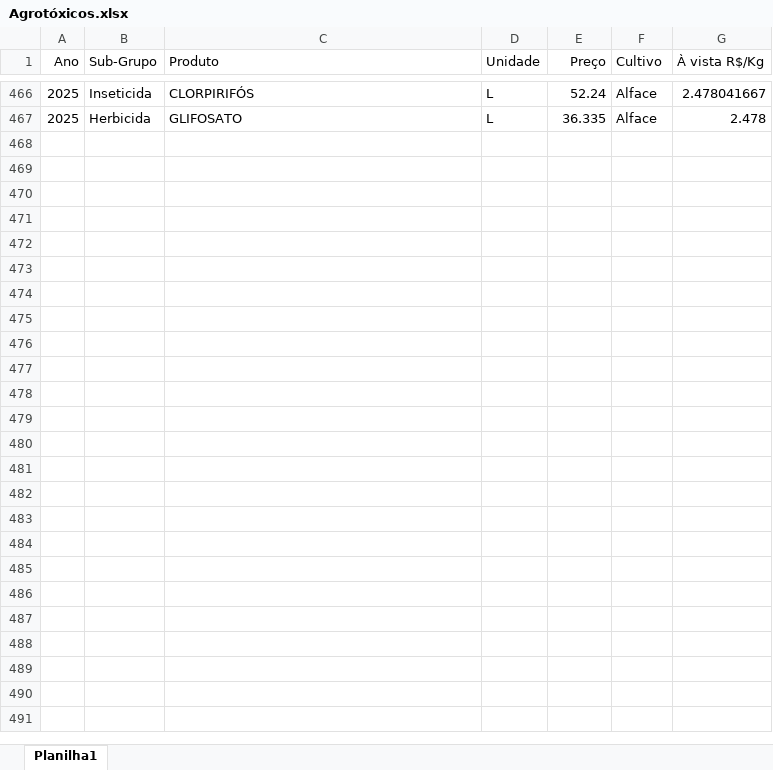
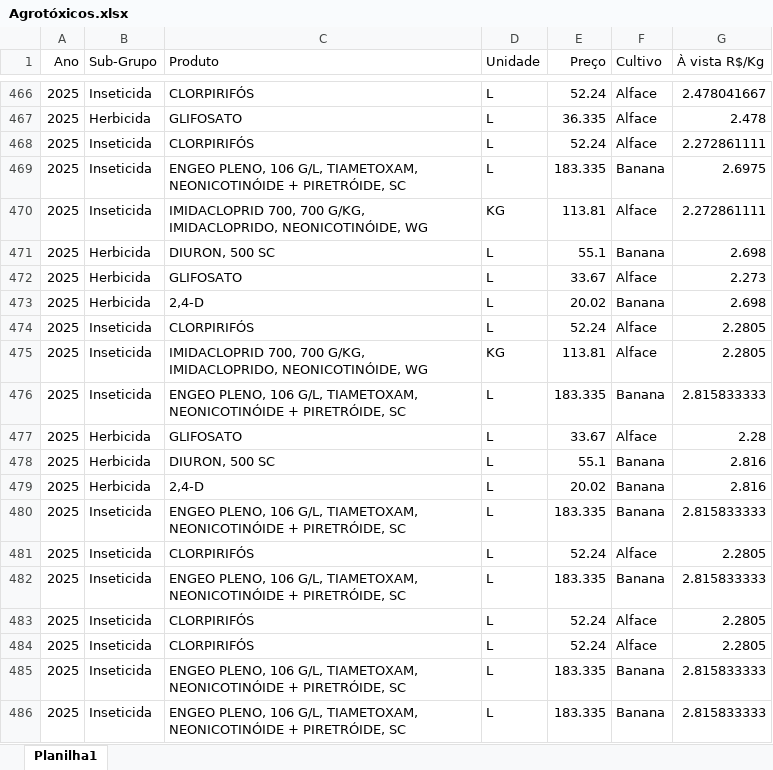
Before and after one commit to ELAINECRISTINA/Painel-de-Indicadores, an Excel workbook: dados_teste/Agrotóxicos.xlsx, sheet Planilha1, drawn as a sheet; only a part is shown, gaps mark what is left out; values as stored, in another font and other column widths than the file's, no borders; the diff covers the shown part only; the diff names each change by its address in the sheet, - before the commit and + after, or states it on an @@ line.

```diff
--- a/dados_teste/Agrotóxicos.xlsx (sheet Planilha1)
+++ b/dados_teste/Agrotóxicos.xlsx (sheet Planilha1)
+row 468: 2025 | Inseticida | CLORPIRIFÓS | L | 52.24 | Alface | 2.272861111
+row 469: 2025 | Inseticida | ENGEO PLENO, 106 G/L, TIAMETOXAM, NEONICOTINÓIDE + PIRETRÓIDE, SC | L | 183.335 | Banana | 2.6975
+row 470: 2025 | Inseticida | IMIDACLOPRID 700, 700 G/KG, IMIDACLOPRIDO, NEONICOTINÓIDE, WG | KG | 113.81 | Alface | 2.272861111
+row 471: 2025 | Herbicida | DIURON, 500 SC | L | 55.1 | Banana | 2.698
+row 472: 2025 | Herbicida | GLIFOSATO | L | 33.67 | Alface | 2.273
+row 473: 2025 | Herbicida | 2,4-D | L | 20.02 | Banana | 2.698
+row 474: 2025 | Inseticida | CLORPIRIFÓS | L | 52.24 | Alface | 2.2805
+row 475: 2025 | Inseticida | IMIDACLOPRID 700, 700 G/KG, IMIDACLOPRIDO, NEONICOTINÓIDE, WG | KG | 113.81 | Alface | 2.2805
+row 476: 2025 | Inseticida | ENGEO PLENO, 106 G/L, TIAMETOXAM, NEONICOTINÓIDE + PIRETRÓIDE, SC | L | 183.335 | Banana | 2.815833333
+row 477: 2025 | Herbicida | GLIFOSATO | L | 33.67 | Alface | 2.28
+row 478: 2025 | Herbicida | DIURON, 500 SC | L | 55.1 | Banana | 2.816
+row 479: 2025 | Herbicida | 2,4-D | L | 20.02 | Banana | 2.816
+row 480: 2025 | Inseticida | ENGEO PLENO, 106 G/L, TIAMETOXAM, NEONICOTINÓIDE + PIRETRÓIDE, SC | L | 183.335 | Banana | 2.815833333
+row 481: 2025 | Inseticida | CLORPIRIFÓS | L | 52.24 | Alface | 2.2805
+row 482: 2025 | Inseticida | ENGEO PLENO, 106 G/L, TIAMETOXAM, NEONICOTINÓIDE + PIRETRÓIDE, SC | L | 183.335 | Banana | 2.815833333
+row 483: 2025 | Inseticida | CLORPIRIFÓS | L | 52.24 | Alface | 2.2805
+row 484: 2025 | Inseticida | CLORPIRIFÓS | L | 52.24 | Alface | 2.2805
+row 485: 2025 | Inseticida | ENGEO PLENO, 106 G/L, TIAMETOXAM, NEONICOTINÓIDE + PIRETRÓIDE, SC | L | 183.335 | Banana | 2.815833333
+row 486: 2025 | Inseticida | ENGEO PLENO, 106 G/L, TIAMETOXAM, NEONICOTINÓIDE + PIRETRÓIDE, SC | L | 183.335 | Banana | 2.815833333
```
Also changed, not shown: 39 added rows elsewhere in this sheet, dados_teste/PIB.xlsx, geral/Cana.xlsx, 49 other files.
